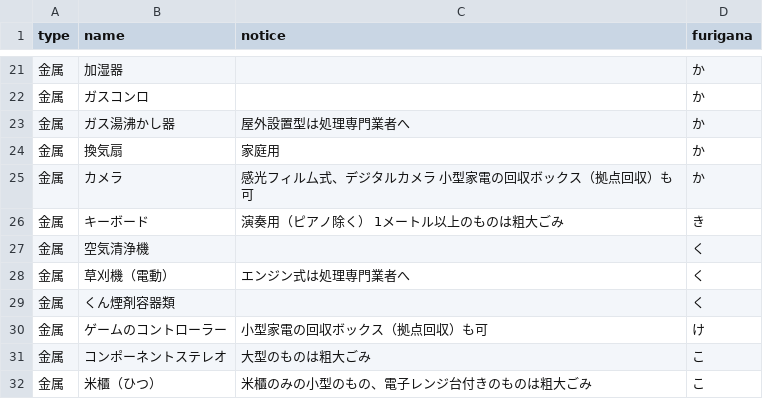
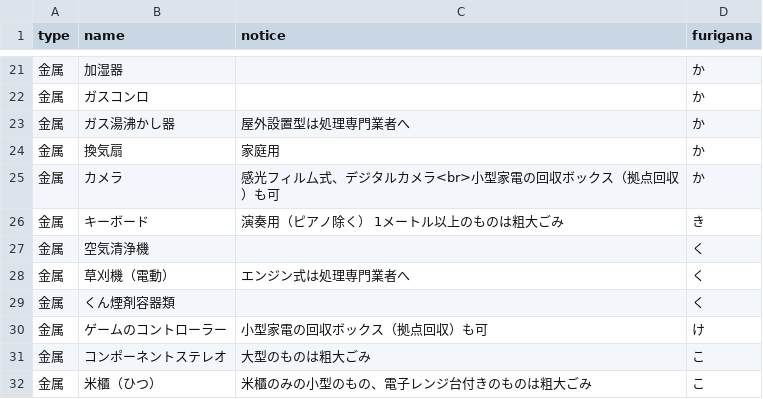
Before and after one commit to itoushi5374/5374, a CSV file: data/target.csv, drawn as a sheet; only a part is shown, gaps mark what is left out.

Commit message:
Update target.csv

```diff
--- a/data/target.csv
+++ b/data/target.csv
@@ -24,3 +24,3 @@ type,name,notice,furigana
 金属,換気扇,家庭用,か
-金属,カメラ,感光フィル厶式、デジタルカメラ　小型家電の回収ボックス（拠点回収）も可,か
+金属,カメラ,感光フィル厶式、デジタルカメラ<br>小型家電の回収ボックス（拠点回収）も可,か
 金属,キーボード,演奏用（ピアノ除く） 1メートル以上のものは粗大ごみ,き
```
